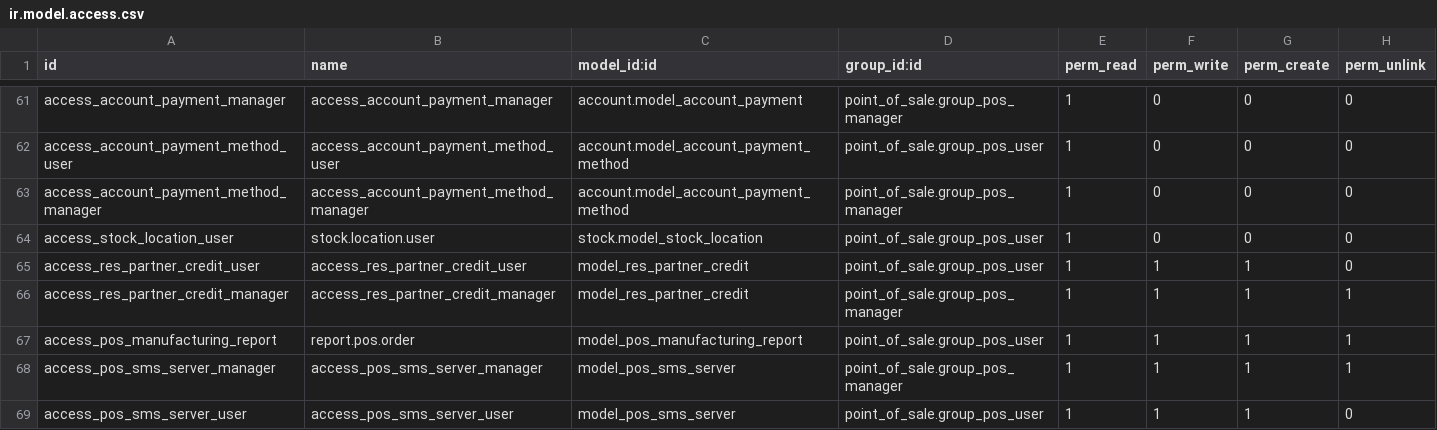
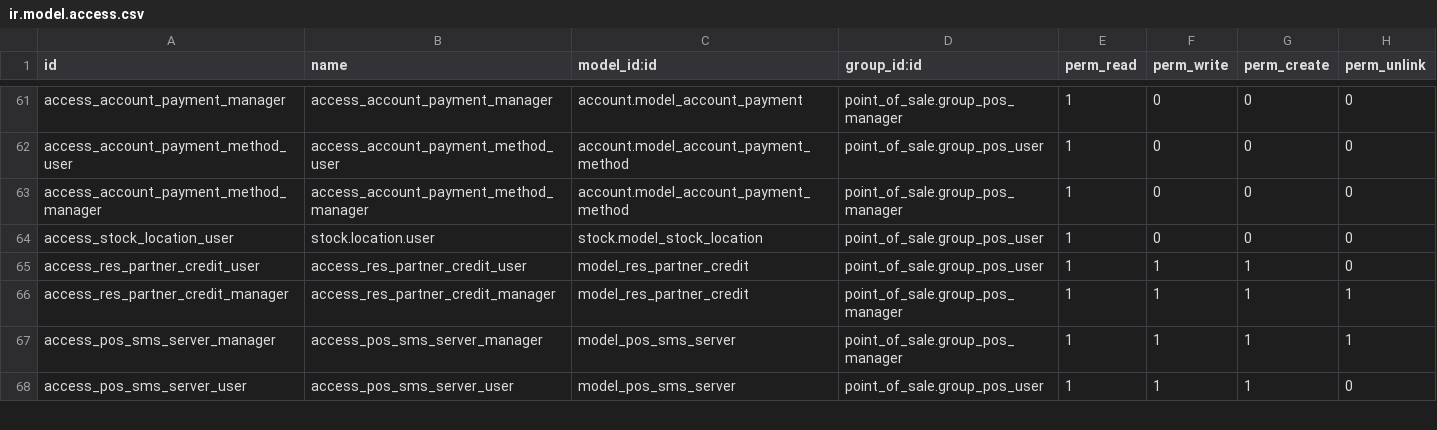
Before and after one commit to aarsol/dollarone, a CSV file: pos_retail/security/ir.model.access.csv, drawn as a sheet; only a part is shown, gaps mark what is left out.

```diff
--- a/pos_retail/security/ir.model.access.csv
+++ b/pos_retail/security/ir.model.access.csv
@@ -66,3 +66,2 @@ access_res_partner_credit_user,access_res_partner_credit_user,model_res_partner_
 access_res_partner_credit_manager,access_res_partner_credit_manager,model_res_partner_credit,point_of_sale.group_pos_manager,1,1,1,1
-access_pos_manufacturing_report,report.pos.order,model_pos_manufacturing_report,point_of_sale.group_pos_user,1,1,1,1
 access_pos_sms_server_manager,access_pos_sms_server_manager,model_pos_sms_server,point_of_sale.group_pos_manager,1,1,1,1
```
Also changed, not shown: 2 other files.
